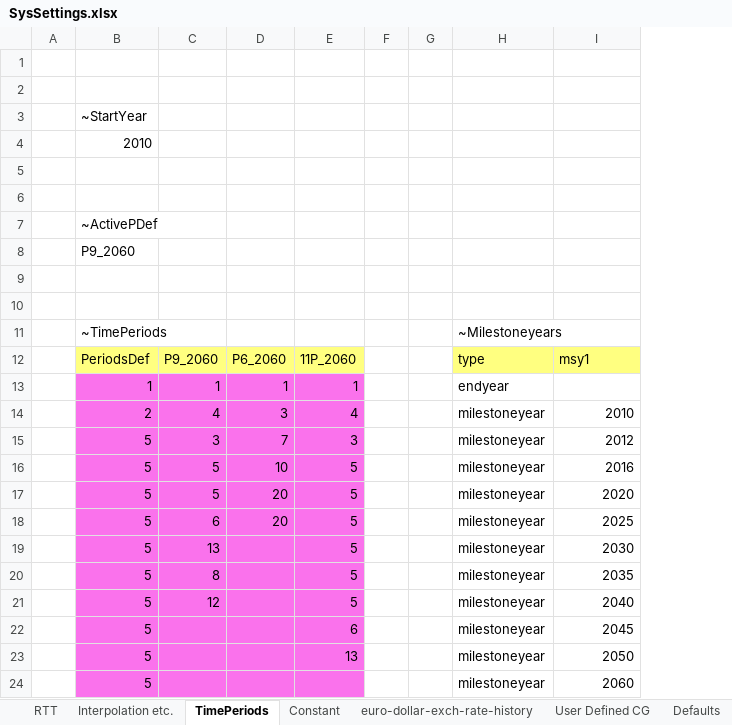
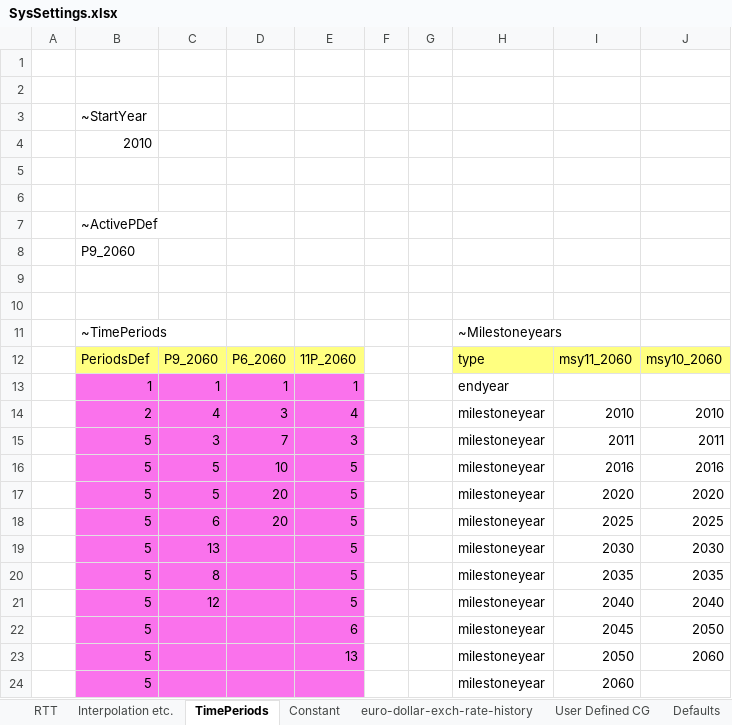
Before and after one commit to KanORS-E4SMA/EU_TIMES_Veda2.0, an Excel workbook: SysSettings.xlsx, sheet TimePeriods, drawn as a sheet; values as stored, in another font and other column widths than the file's, no borders; the diff names each change by its address in the sheet, - before the commit and + after, or states it on an @@ line.

```diff
--- a/SysSettings.xlsx (sheet TimePeriods)
+++ b/SysSettings.xlsx (sheet TimePeriods)
+column J, rows 12-23: msy10_2060 |  | 2010 | 2011 | 2016 | 2020 | 2025 | 2030 | 2035 | 2040 | 2050 | 2060
-I12: msy1
+I12: msy11_2060
-I15: 2012
+I15: 2011
```
Also changed, not shown: SuppXLS/Scen_Power_from_JRC-IDEES-2015.xlsx, 6 other files.
